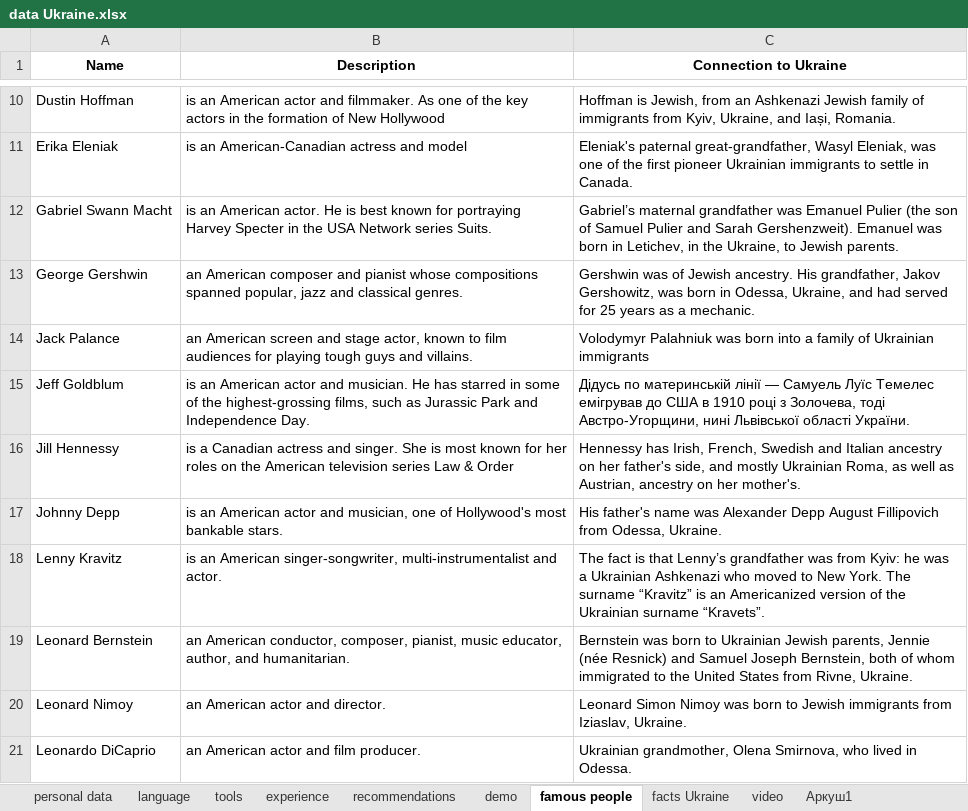
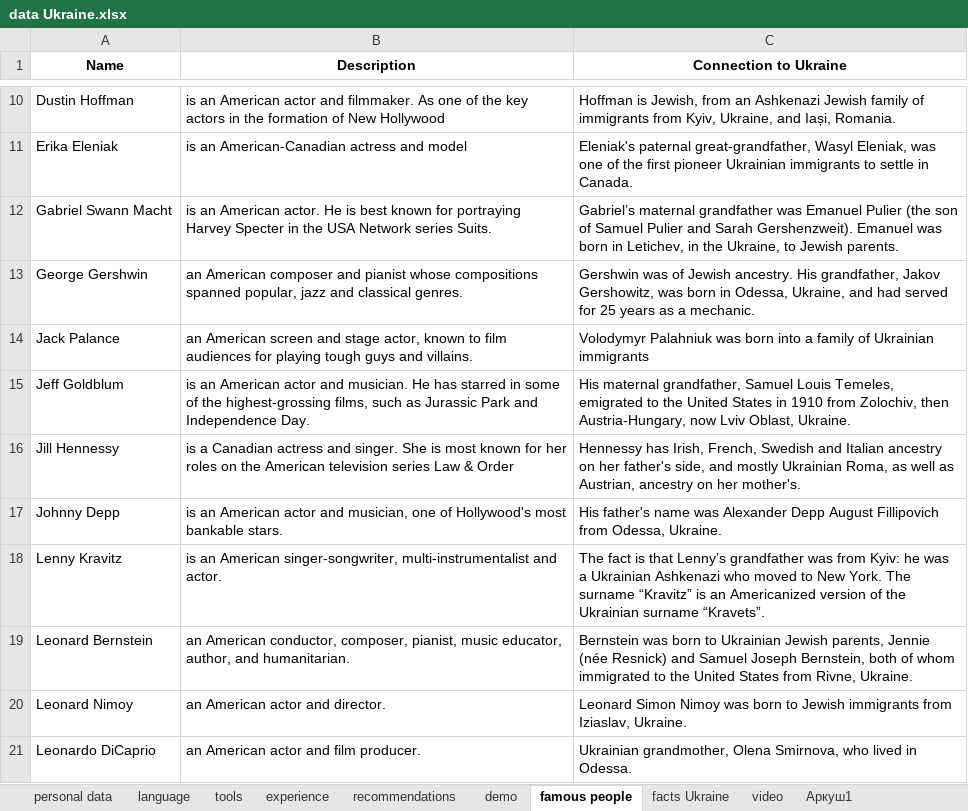
Before and after one commit to IrynaChyzh/DataSources, an Excel workbook: data Ukraine.xlsx, sheet famous people, drawn as a sheet; only a part is shown, gaps mark what is left out; values as stored, in another font and other column widths than the file's, no borders; the diff names each change by its address in the sheet, - before the commit and + after, or states it on an @@ line.

Commit message:
Update data Ukraine.xlsx

```diff
--- a/data Ukraine.xlsx (sheet famous people)
+++ b/data Ukraine.xlsx (sheet famous people)
-C15 (Connection to Ukraine): Дідусь по материнській лінії — Самуель Луїс Темелес емігрував до США в 1910 році з Золочева, тоді Австро-Угорщини, нині Львівської області України.
+C15 (Connection to Ukraine): His maternal grandfather, Samuel Louis Temeles, emigrated to the United States in 1910 from Zolochiv, then Austria-Hungary, now Lviv Oblast, Ukraine.
```
Also changed, not shown: sheet recommendations.
